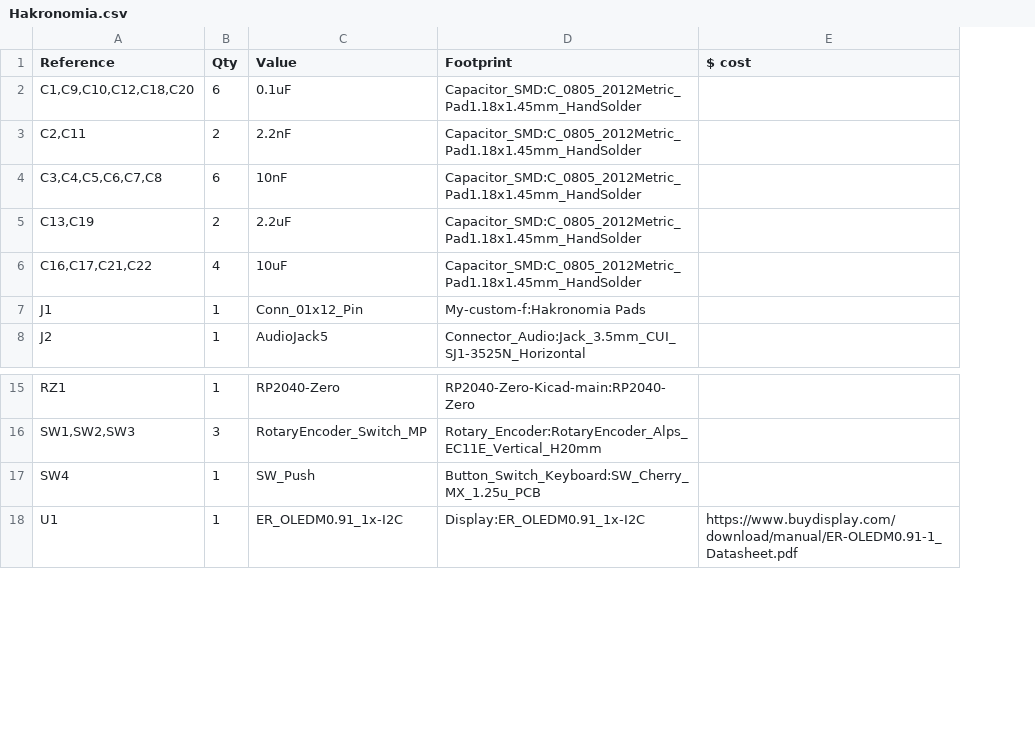
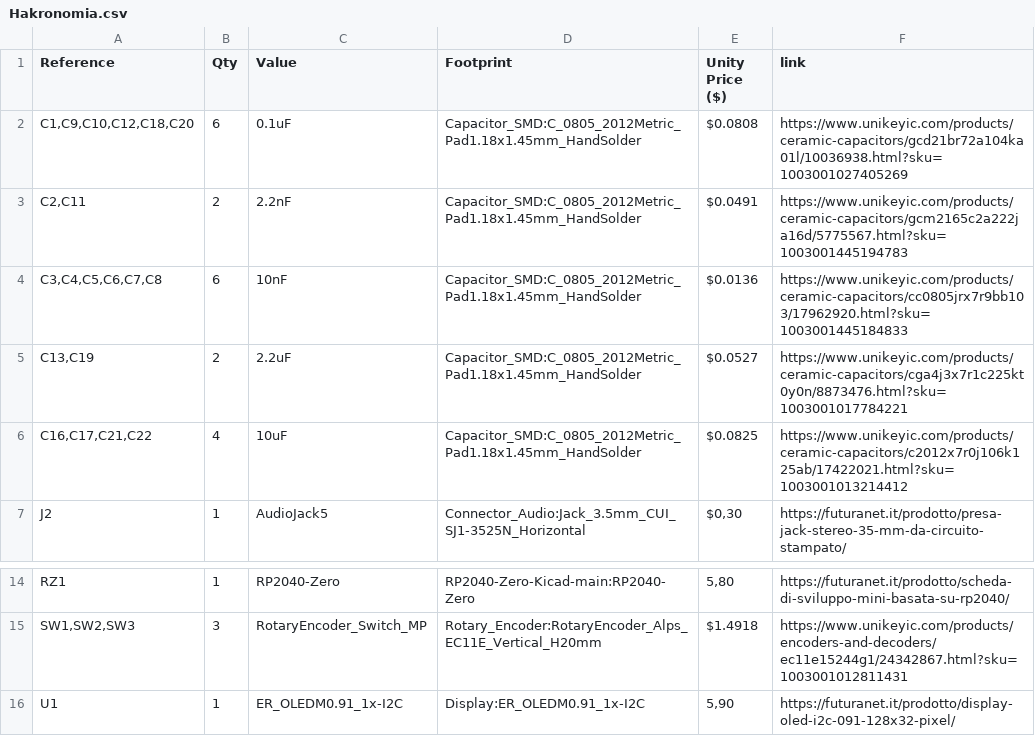
Before and after one commit to KYUUBYZ/Hakronomia, a CSV file: Hakronomia.csv, drawn as a sheet; only a part is shown, gaps mark what is left out; removed rows and columns are numbered as before the commit, all else as after; the diff names each change by its address in the sheet, - before the commit and + after, or states it on an @@ line.

Commit message:
Update Hakronomia.csv

```diff
--- a/Hakronomia.csv
+++ b/Hakronomia.csv
-column E ($ cost), row 18: https://www.buydisplay.com/download/manual/ER-OLEDM0.91-1_Datasheet.pdf
+column E (Unity Price ($)), rows 2-7: $0.0808 | $0.0491 | $0.0136 | $0.0527 | $0.0825 | $0,30; rows 14-16: 5,80 | $1.4918 | 5,90
+column F (link), rows 2-7: https://www.unikeyic.com/products/ceramic-capacitors/gcd21br72a104ka01l/10036938.html?sku=1003001027405269 | https://www.unikeyic.com/products/ceramic-capacitors/gcm2165c2a222ja16d/5775567.html?sku=1003001445194783 | https://www.unikeyic.com/products/ceramic-capacitors/cc0805jrx7r9bb103/17962920.html?sku=1003001445184833 | https://www.unikeyic.com/products/ceramic-capacitors/cga4j3x7r1c225kt0y0n/8873476.html?sku=1003001017784221 | https://www.unikeyic.com/products/ceramic-capacitors/c2012x7r0j106k125ab/17422021.html?sku=1003001013214412 | https://futuranet.it/prodotto/presa-jack-stereo-35-mm-da-circuito-stampato/; rows 14-16: https://futuranet.it/prodotto/scheda-di-sviluppo-mini-basata-su-rp2040/ | https://www.unikeyic.com/products/encoders-and-decoders/ec11e15244g1/24342867.html?sku=1003001012811431 | https://futuranet.it/prodotto/display-oled-i2c-091-128x32-pixel/
-row 7: J1 | 1 | Conn_01x12_Pin | My-custom-f:Hakronomia Pads
-row 17: SW4 | 1 | SW_Push | Button_Switch_Keyboard:SW_Cherry_MX_1.25u_PCB
```
